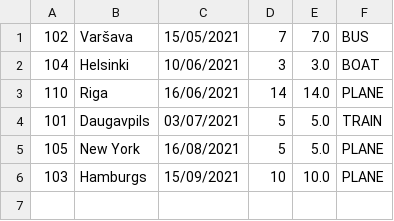
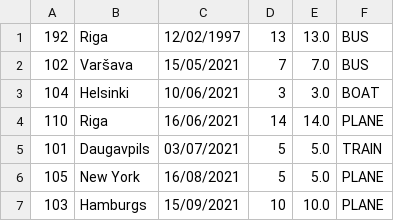
Before and after one commit to evele-eduard/MD_1, a CSV file: src/db.csv, drawn as a sheet.

```diff
--- a/src/db.csv
+++ b/src/db.csv
@@ -1 +1,2 @@
+192;Riga;12/02/1997;13;13.0;BUS
 102;Varšava;15/05/2021;7;7.0;BUS
```
Also changed, not shown: 1 other file.
